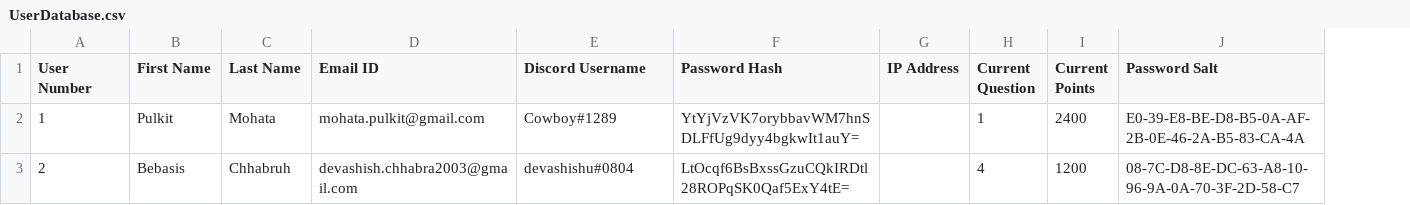
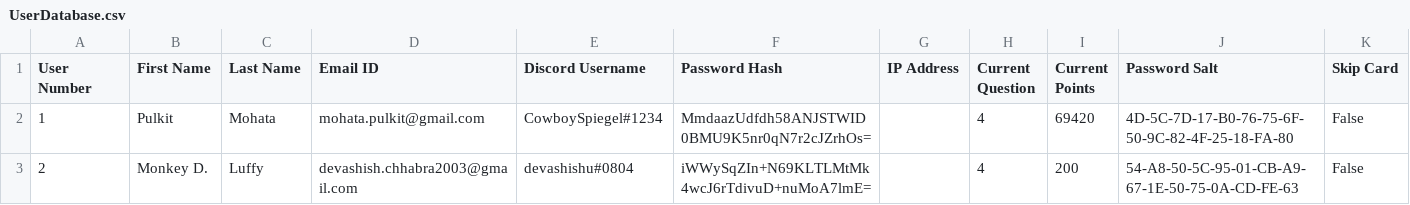
Before and after one commit to mohata-pulkit/GoonGamesOuh, a CSV file: Data/Databases/UserDatabase.csv, drawn as a sheet; the diff names each change by its address in the sheet, - before the commit and + after, or states it on an @@ line.

```diff
--- a/Data/Databases/UserDatabase.csv
+++ b/Data/Databases/UserDatabase.csv
+column K (Skip Card), rows 2-3: False | False
-E2 (Discord Username): Cowboy#1289
+E2 (Discord Username): CowboySpiegel#1234
-F2 (Password Hash): YtYjVzVK7orybbavWM7hnSDLFfUg9dyy4bgkwIt1auY=
+F2 (Password Hash): MmdaazUdfdh58ANJSTWID0BMU9K5nr0qN7r2cJZrhOs=
-H2 (Current Question): 1
+H2 (Current Question): 4
-I2 (Current Points): 2400
+I2 (Current Points): 69420
-J2 (Password Salt): E0-39-E8-BE-D8-B5-0A-AF-2B-0E-46-2A-B5-83-CA-4A
+J2 (Password Salt): 4D-5C-7D-17-B0-76-75-6F-50-9C-82-4F-25-18-FA-80
-B3 (First Name): Bebasis
+B3 (First Name): Monkey D.
-C3 (Last Name): Chhabruh
+C3 (Last Name): Luffy
-F3 (Password Hash): LtOcqf6BsBxssGzuCQkIRDtl28ROPqSK0Qaf5ExY4tE=
+F3 (Password Hash): iWWySqZIn+N69KLTLMtMk4wcJ6rTdivuD+nuMoA7lmE=
-I3 (Current Points): 1200
+I3 (Current Points): 200
-J3 (Password Salt): 08-7C-D8-8E-DC-63-A8-10-96-9A-0A-70-3F-2D-58-C7
+J3 (Password Salt): 54-A8-50-5C-95-01-CB-A9-67-1E-50-75-0A-CD-FE-63
```
Also changed, not shown: 17 other files.
